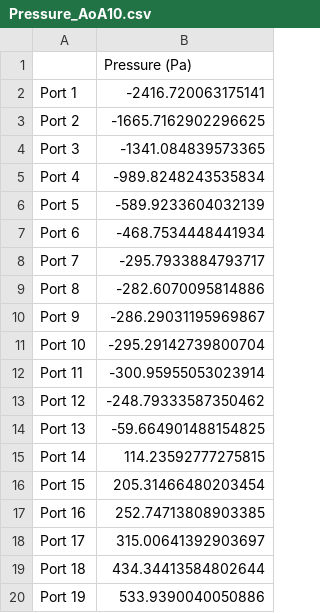
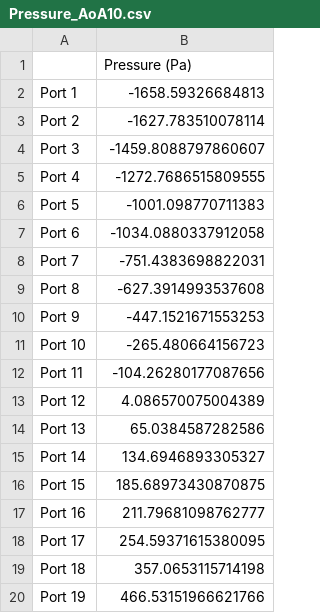
Before and after one commit to Gigigo16/AER303-Airfoil, a CSV file: data/CSV/Pressure_AoA10.csv, drawn as a sheet.

```diff
--- a/data/CSV/Pressure_AoA10.csv
+++ b/data/CSV/Pressure_AoA10.csv
@@ -1,20 +1,20 @@
 ,Pressure (Pa)
-Port 1,-2416.720063175141
-Port 2,-1665.7162902296625
-Port 3,-1341.084839573365
-Port 4,-989.8248243535834
-Port 5,-589.9233604032139
-Port 6,-468.7534448441934
-Port 7,-295.7933884793717
-Port 8,-282.6070095814886
-Port 9,-286.29031195969867
-Port 10,-295.29142739800704
-Port 11,-300.95955053023914
-Port 12,-248.79333587350462
-Port 13,-59.664901488154825
-Port 14,114.23592777275815
-Port 15,205.31466480203454
-Port 16,252.74713808903385
-Port 17,315.00641392903697
-Port 18,434.34413584802644
-Port 19,533.9390040050886
+Port 1,-1658.59326684813
+Port 2,-1627.783510078114
+Port 3,-1459.8088797860607
+Port 4,-1272.7686515809555
+Port 5,-1001.098770711383
+Port 6,-1034.0880337912058
+Port 7,-751.4383698822031
+Port 8,-627.3914993537608
+Port 9,-447.1521671553253
+Port 10,-265.480664156723
+Port 11,-104.26280177087656
+Port 12,4.086570075004389
+Port 13,65.0384587282586
+Port 14,134.6946893305327
+Port 15,185.68973430870875
+Port 16,211.79681098762777
+Port 17,254.59371615380095
+Port 18,357.0653115714198
+Port 19,466.53151966621766
```
Also changed, not shown: data/CSV/Pressure_AoA4.csv, data/CSV/Pressure_AoA6.csv, 15 other files.
